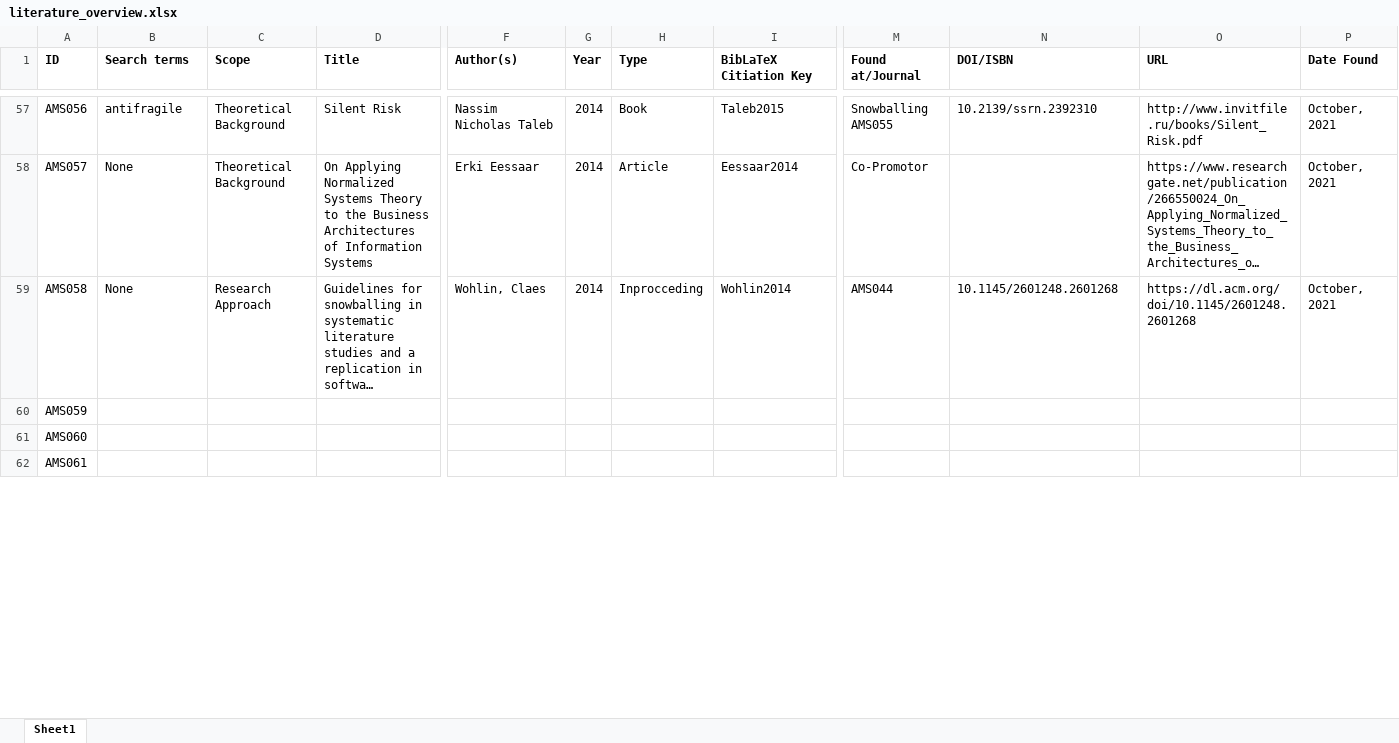
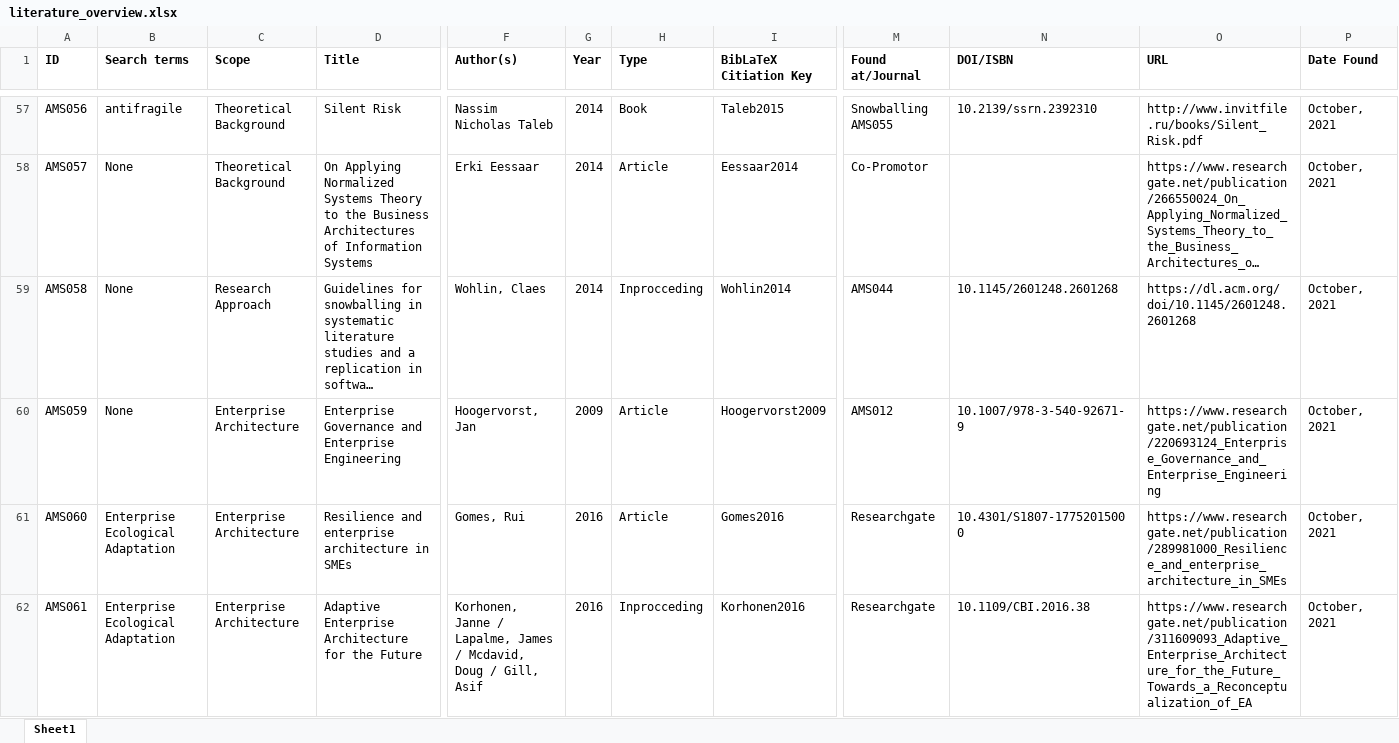
Before and after one commit to JRBliekendaal/master-thesis, an Excel workbook: literature/literature_overview.xlsx, sheet Sheet1, drawn as a sheet; only a part is shown, gaps mark what is left out; long unchanged cells end in …; values as stored, in another font and other column widths than the file's, no borders; the diff covers the shown part only; the diff names each change by its address in the sheet, - before the commit and + after, or states it on an @@ line.

```diff
--- a/literature/literature_overview.xlsx (sheet Sheet1)
+++ b/literature/literature_overview.xlsx (sheet Sheet1)
-B60 (Search terms): (empty)
+B60 (Search terms): None
-C60:C62 (Scope): (empty)
+C60:C62 (Scope): Enterprise Architecture
-D60 (Title): (empty)
+D60 (Title): Enterprise Governance and Enterprise Engineering
-F60 (Author(s)): (empty)
+F60 (Author(s)): Hoogervorst, Jan
-G60 (Year): (empty)
+G60 (Year): 2009
-H60:H61 (Type): (empty)
+H60:H61 (Type): Article
-I60 (BibLaTeX Citiation Key): (empty)
+I60 (BibLaTeX Citiation Key): Hoogervorst2009
-M60 (Found at/Journal): (empty)
+M60 (Found at/Journal): AMS012
-N60 (DOI/ISBN): (empty)
+N60 (DOI/ISBN): 10.1007/978-3-540-92671-9
-O60 (URL): (empty)
+O60 (URL): https://www.researchgate.net/publication/220693124_Enterprise_Governance_and_Enterprise_Engineering
-P60:P62 (Date Found): (empty)
+P60:P62 (Date Found): October, 2021
-B61:B62 (Search terms): (empty)
+B61:B62 (Search terms): Enterprise Ecological Adaptation
-D61 (Title): (empty)
+D61 (Title): Resilience and enterprise architecture in SMEs
-F61 (Author(s)): (empty)
+F61 (Author(s)): Gomes, Rui
-G61:G62 (Year): (empty)
+G61:G62 (Year): 2016
-I61 (BibLaTeX Citiation Key): (empty)
+I61 (BibLaTeX Citiation Key): Gomes2016
-M61:M62 (Found at/Journal): (empty)
+M61:M62 (Found at/Journal): Researchgate
-N61 (DOI/ISBN): (empty)
+N61 (DOI/ISBN): 10.4301/S1807-17752015000
-O61 (URL): (empty)
+O61 (URL): https://www.researchgate.net/publication/289981000_Resilience_and_enterprise_architecture_in_SMEs
-D62 (Title): (empty)
+D62 (Title): Adaptive Enterprise Architecture for the Future
-F62 (Author(s)): (empty)
+F62 (Author(s)): Korhonen, Janne / Lapalme, James / Mcdavid, Doug / Gill, Asif
-H62 (Type): (empty)
+H62 (Type): Inprocceding
-I62 (BibLaTeX Citiation Key): (empty)
+I62 (BibLaTeX Citiation Key): Korhonen2016
-N62 (DOI/ISBN): (empty)
+N62 (DOI/ISBN): 10.1109/CBI.2016.38
-O62 (URL): (empty)
+O62 (URL): https://www.researchgate.net/publication/311609093_Adaptive_Enterprise_Architecture_for_the_Future_Towards_a_Reconceptualization_of_EA
```
Also changed, not shown: 54 edited cells elsewhere in this sheet, 13 other files.
